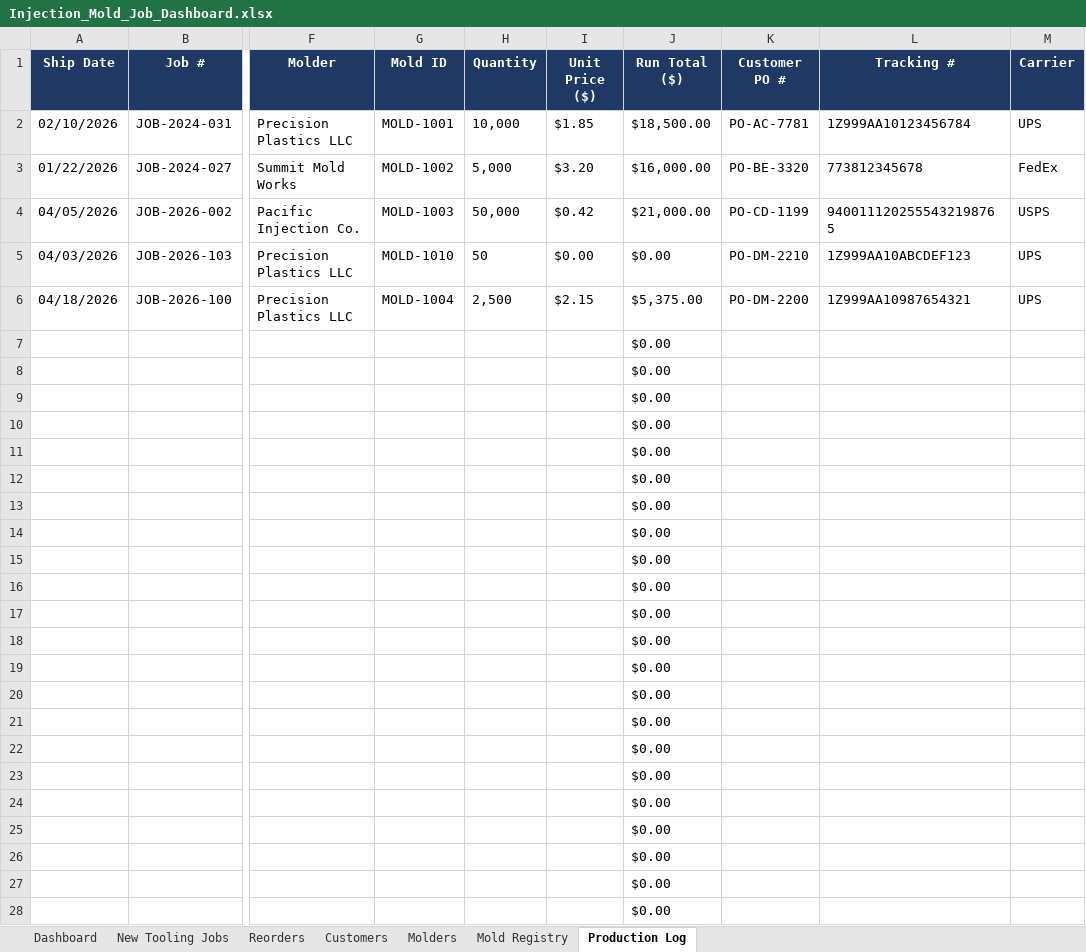
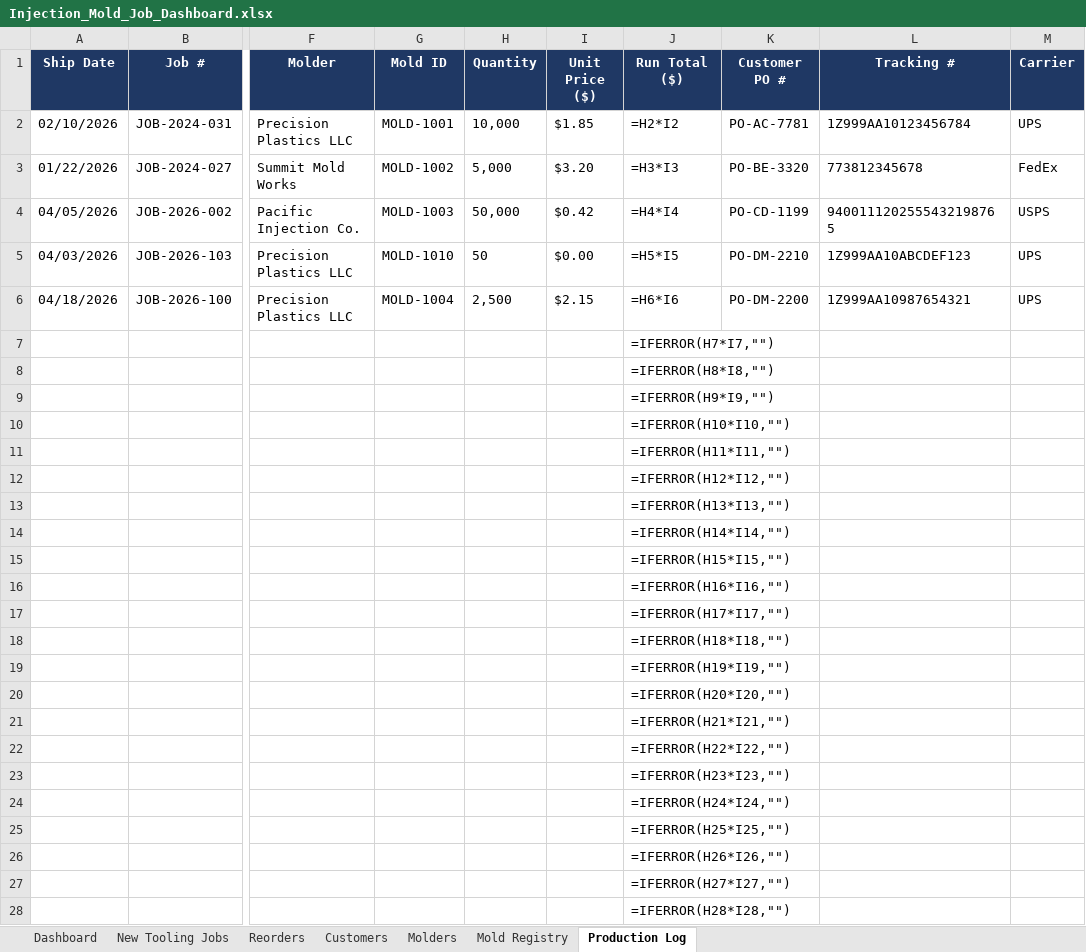
Before and after one commit to Brudius/Exceldoctemplates, an Excel workbook: Injection_Mold_Job_Dashboard.xlsx, sheet Production Log, drawn as a sheet; only a part is shown, gaps mark what is left out; values as stored, in another font and other column widths than the file's, no borders; formulas without a stored value are shown as written; the diff covers the shown part only; the diff names each change by its address in the sheet, - before the commit and + after, or states it on an @@ line.

```diff
--- a/Injection_Mold_Job_Dashboard.xlsx (sheet Production Log)
+++ b/Injection_Mold_Job_Dashboard.xlsx (sheet Production Log)
-J2 (Run Total ($)): $18,500.00
+J2 (Run Total ($)): =H2*I2
-J3 (Run Total ($)): $16,000.00
+J3 (Run Total ($)): =H3*I3
-J4 (Run Total ($)): $21,000.00
+J4 (Run Total ($)): =H4*I4
-J5 (Run Total ($)): $0.00
+J5 (Run Total ($)): =H5*I5
-J6 (Run Total ($)): $5,375.00
+J6 (Run Total ($)): =H6*I6
-J7 (Run Total ($)): $0.00
+J7 (Run Total ($)): =IFERROR(H7*I7,"")
-J8 (Run Total ($)): $0.00
+J8 (Run Total ($)): =IFERROR(H8*I8,"")
-J9 (Run Total ($)): $0.00
+J9 (Run Total ($)): =IFERROR(H9*I9,"")
-J10 (Run Total ($)): $0.00
+J10 (Run Total ($)): =IFERROR(H10*I10,"")
-J11 (Run Total ($)): $0.00
+J11 (Run Total ($)): =IFERROR(H11*I11,"")
-J12 (Run Total ($)): $0.00
+J12 (Run Total ($)): =IFERROR(H12*I12,"")
-J13 (Run Total ($)): $0.00
+J13 (Run Total ($)): =IFERROR(H13*I13,"")
-J14 (Run Total ($)): $0.00
+J14 (Run Total ($)): =IFERROR(H14*I14,"")
-J15 (Run Total ($)): $0.00
+J15 (Run Total ($)): =IFERROR(H15*I15,"")
-J16 (Run Total ($)): $0.00
+J16 (Run Total ($)): =IFERROR(H16*I16,"")
-J17 (Run Total ($)): $0.00
+J17 (Run Total ($)): =IFERROR(H17*I17,"")
-J18 (Run Total ($)): $0.00
+J18 (Run Total ($)): =IFERROR(H18*I18,"")
-J19 (Run Total ($)): $0.00
+J19 (Run Total ($)): =IFERROR(H19*I19,"")
-J20 (Run Total ($)): $0.00
+J20 (Run Total ($)): =IFERROR(H20*I20,"")
-J21 (Run Total ($)): $0.00
+J21 (Run Total ($)): =IFERROR(H21*I21,"")
-J22 (Run Total ($)): $0.00
+J22 (Run Total ($)): =IFERROR(H22*I22,"")
-J23 (Run Total ($)): $0.00
+J23 (Run Total ($)): =IFERROR(H23*I23,"")
-J24 (Run Total ($)): $0.00
+J24 (Run Total ($)): =IFERROR(H24*I24,"")
-J25 (Run Total ($)): $0.00
+J25 (Run Total ($)): =IFERROR(H25*I25,"")
-J26 (Run Total ($)): $0.00
+J26 (Run Total ($)): =IFERROR(H26*I26,"")
-J27 (Run Total ($)): $0.00
+J27 (Run Total ($)): =IFERROR(H27*I27,"")
-J28 (Run Total ($)): $0.00
+J28 (Run Total ($)): =IFERROR(H28*I28,"")
```
Also changed, not shown: 22 edited cells elsewhere in this sheet, sheet Reorders, sheet New Tooling Jobs, sheet Dashboard, hidden cells, charts or pictures.
